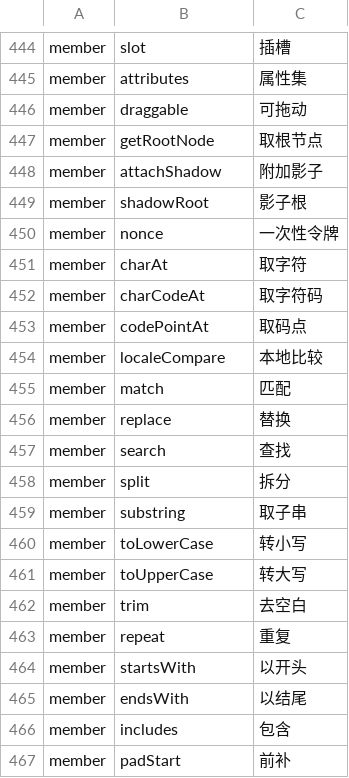
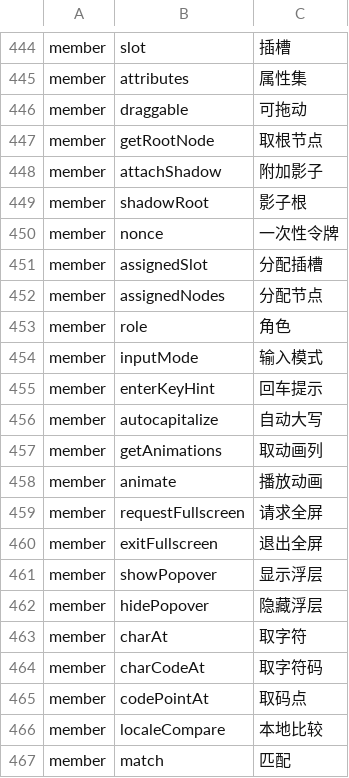
Before and after one commit to YoloLogic/ChineseTypeScript, a TSV file: stdlib/试点-数组与数学.tsv, drawn as a sheet; only a part is shown, gaps mark what is left out; the shorter side is filled out with more unchanged rows.

Commit message:
标准库汉化：译名 470→482（专用名，全屏/浮层/动画）：分配插槽/分配节点/角色/输入模式/回车提示/自动大写/取动画列/播放动画/请求全屏/退出全屏/显示浮层/隐藏浮层；接口块 889→893；判定 9/9

```diff
--- a/stdlib/试点-数组与数学.tsv
+++ b/stdlib/试点-数组与数学.tsv
@@ -450,2 +450,14 @@ member	shadowRoot	影子根
 member	nonce	一次性令牌
+member	assignedSlot	分配插槽
+member	assignedNodes	分配节点
+member	role	角色
+member	inputMode	输入模式
+member	enterKeyHint	回车提示
+member	autocapitalize	自动大写
+member	getAnimations	取动画列
+member	animate	播放动画
+member	requestFullscreen	请求全屏
+member	exitFullscreen	退出全屏
+member	showPopover	显示浮层
+member	hidePopover	隐藏浮层
 member	charAt	取字符
```
Also changed, not shown: 2 other files.
